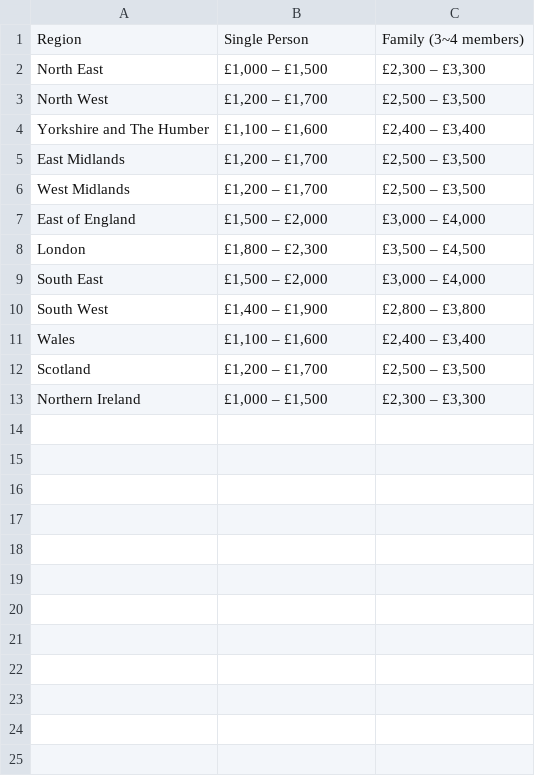
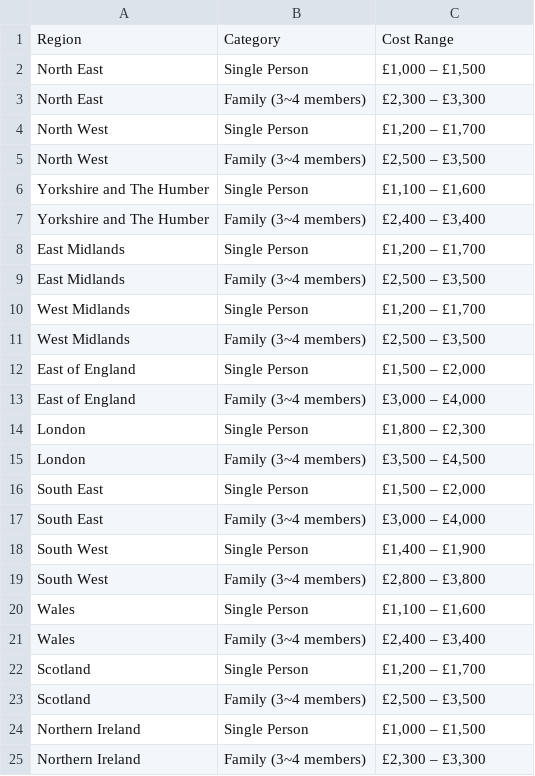
Before and after one commit to AishaMohamed2/Data, a CSV file: CostofLivingTidy.csv, drawn as a sheet.

```diff
--- a/CostofLivingTidy.csv
+++ b/CostofLivingTidy.csv
@@ -1,13 +1,25 @@
-Region,Single Person,Family (3~4 members)
-North East,"£1,000 – £1,500","£2,300 – £3,300"
-North West,"£1,200 – £1,700","£2,500 – £3,500"
-Yorkshire and The Humber,"£1,100 – £1,600","£2,400 – £3,400"
-East Midlands,"£1,200 – £1,700","£2,500 – £3,500"
-West Midlands,"£1,200 – £1,700","£2,500 – £3,500"
-East of England,"£1,500 – £2,000","£3,000 – £4,000"
-London,"£1,800 – £2,300","£3,500 – £4,500"
-South East,"£1,500 – £2,000","£3,000 – £4,000"
-South West,"£1,400 – £1,900","£2,800 – £3,800"
-Wales,"£1,100 – £1,600","£2,400 – £3,400"
-Scotland,"£1,200 – £1,700","£2,500 – £3,500"
-Northern Ireland,"£1,000 – £1,500","£2,300 – £3,300"
+Region,Category,Cost Range
+North East,Single Person,"£1,000 – £1,500"
+North East,Family (3~4 members),"£2,300 – £3,300"
+North West,Single Person,"£1,200 – £1,700"
+North West,Family (3~4 members),"£2,500 – £3,500"
+Yorkshire and The Humber,Single Person,"£1,100 – £1,600"
+Yorkshire and The Humber,Family (3~4 members),"£2,400 – £3,400"
+East Midlands,Single Person,"£1,200 – £1,700"
+East Midlands,Family (3~4 members),"£2,500 – £3,500"
+West Midlands,Single Person,"£1,200 – £1,700"
+West Midlands,Family (3~4 members),"£2,500 – £3,500"
+East of England,Single Person,"£1,500 – £2,000"
+East of England,Family (3~4 members),"£3,000 – £4,000"
+London,Single Person,"£1,800 – £2,300"
+London,Family (3~4 members),"£3,500 – £4,500"
+South East,Single Person,"£1,500 – £2,000"
+South East,Family (3~4 members),"£3,000 – £4,000"
+South West,Single Person,"£1,400 – £1,900"
+South West,Family (3~4 members),"£2,800 – £3,800"
+Wales,Single Person,"£1,100 – £1,600"
+Wales,Family (3~4 members),"£2,400 – £3,400"
+Scotland,Single Person,"£1,200 – £1,700"
+Scotland,Family (3~4 members),"£2,500 – £3,500"
+Northern Ireland,Single Person,"£1,000 – £1,500"
+Northern Ireland,Family (3~4 members),"£2,300 – £3,300"
```
Also changed, not shown: DemographicsTidy.csv, 1 other file.
